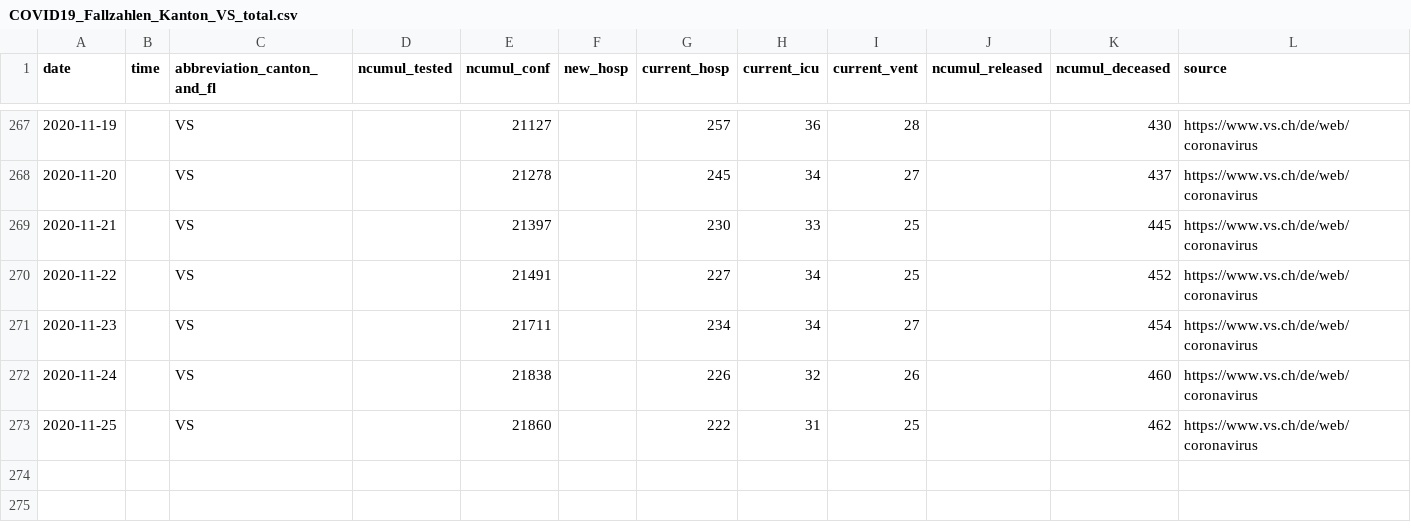
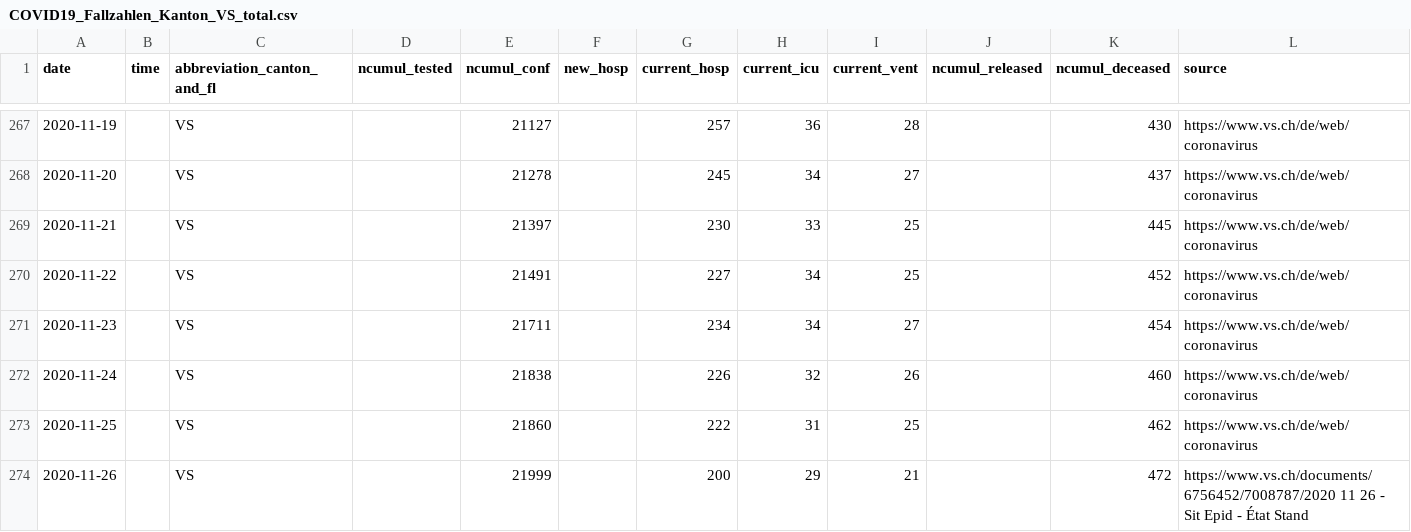
Before and after one commit to openZH/covid_19, a CSV file: fallzahlen_kanton_total_csv_v2/COVID19_Fallzahlen_Kanton_VS_total.csv, drawn as a sheet; only a part is shown, gaps mark what is left out; rows hold the shown columns only; the diff names each change by its address in the sheet, - before the commit and + after, or states it on an @@ line.

Commit message:
Update COVID19_Fallzahlen_Kanton_VS_total.csv from scraper

```diff
--- a/fallzahlen_kanton_total_csv_v2/COVID19_Fallzahlen_Kanton_VS_total.csv
+++ b/fallzahlen_kanton_total_csv_v2/COVID19_Fallzahlen_Kanton_VS_total.csv
+row 274: 2020-11-26 |  | VS |  | 21999 |  | 200 | 29 | 21 |  | 472 | https://www.vs.ch/documents/6756452/7008787/2020 11 26 - Sit Epid - État Stand
```
